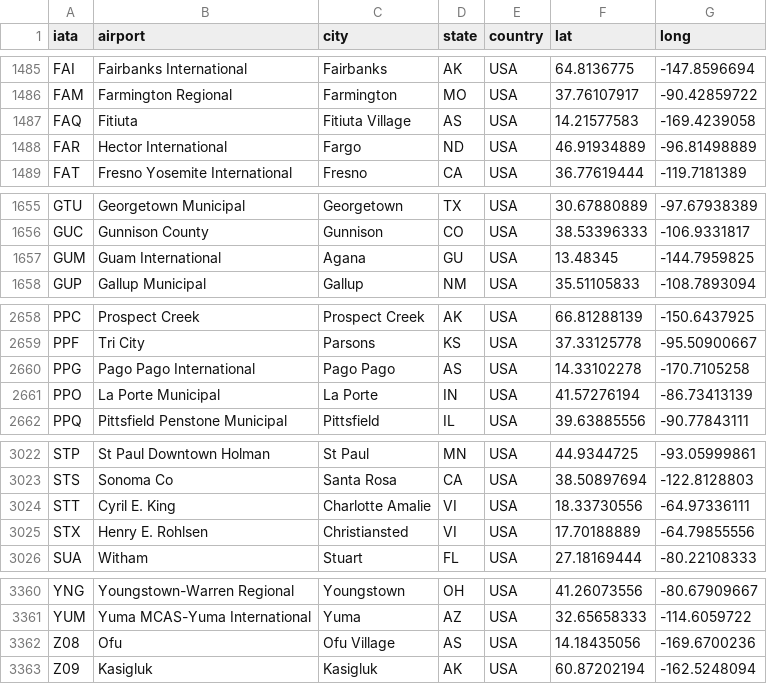
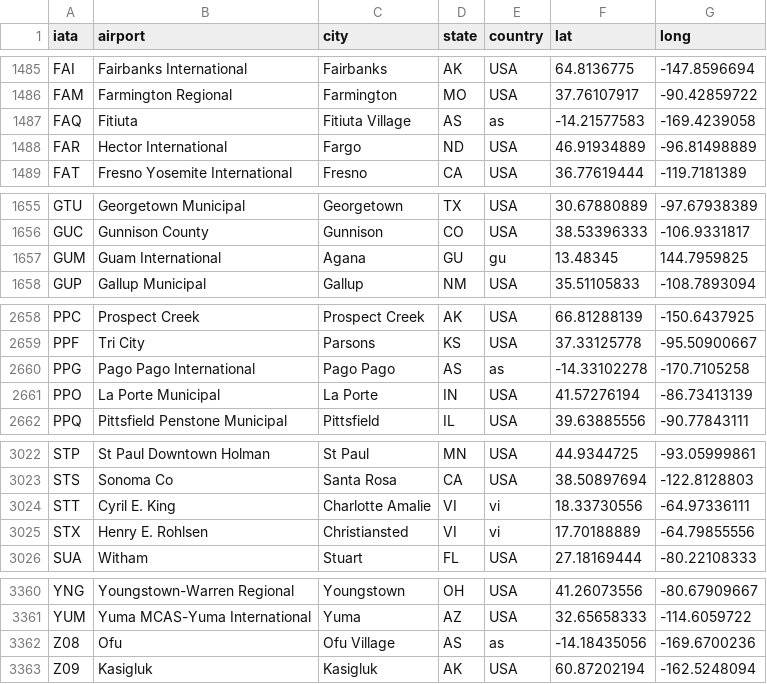
Before and after one commit to infochimps-data/infochimps-data, a CSV file: airline_flights/dataexpo_airports-raw.csv, drawn as a sheet; only a part is shown, gaps mark what is left out; the diff covers the shown part only.

Commit message:
corrected some bad airport IDs, and put american samoa, etc under their ISO cc, not US

```diff
--- a/airline_flights/dataexpo_airports-raw.csv
+++ b/airline_flights/dataexpo_airports-raw.csv
@@ -1486,3 +1486,3 @@
 "FAM","Farmington Regional","Farmington","MO","USA",37.76107917,-90.42859722
-"FAQ","Fitiuta","Fitiuta Village","AS","USA",14.21577583,-169.4239058
+"FAQ","Fitiuta","Fitiuta Village","AS","as",-14.21577583,-169.4239058
 "FAR","Hector International","Fargo","ND","USA",46.91934889,-96.81498889
@@ -1656,3 +1656,3 @@
 "GUC","Gunnison County","Gunnison","CO","USA",38.53396333,-106.9331817
-"GUM","Guam International","Agana","GU","USA",13.48345,-144.7959825
+"GUM","Guam International","Agana","GU","gu",13.48345,144.7959825
 "GUP","Gallup Municipal","Gallup","NM","USA",35.51105833,-108.7893094
@@ -2659,3 +2659,3 @@
 "PPF","Tri City","Parsons","KS","USA",37.33125778,-95.50900667
-"PPG","Pago Pago International","Pago Pago","AS","USA",14.33102278,-170.7105258
+"PPG","Pago Pago International","Pago Pago","AS","as",-14.33102278,-170.7105258
 "PPO","La Porte Municipal","La Porte","IN","USA",41.57276194,-86.73413139
@@ -3023,4 +3023,4 @@
 "STS","Sonoma Co","Santa Rosa","CA","USA",38.50897694,-122.8128803
-"STT","Cyril E. King","Charlotte Amalie","VI","USA",18.33730556,-64.97336111
-"STX","Henry E. Rohlsen ","Christiansted","VI","USA",17.70188889,-64.79855556
+"STT","Cyril E. King","Charlotte Amalie","VI","vi",18.33730556,-64.97336111
+"STX","Henry E. Rohlsen ","Christiansted","VI","vi",17.70188889,-64.79855556
 "SUA","Witham ","Stuart","FL","USA",27.18169444,-80.22108333
@@ -3361,3 +3361,3 @@
 "YUM","Yuma MCAS-Yuma International","Yuma","AZ","USA",32.65658333,-114.6059722
-"Z08","Ofu","Ofu Village","AS","USA",14.18435056,-169.6700236
+"Z08","Ofu","Ofu Village","AS","as",-14.18435056,-169.6700236
 "Z09","Kasigluk","Kasigluk","AK","USA",60.87202194,-162.5248094
```
Also changed, not shown: 1 edited cell elsewhere in this file, airline_flights/wikipedia_iata.tsv, airline_flights/wikipedia_icao.tsv.
